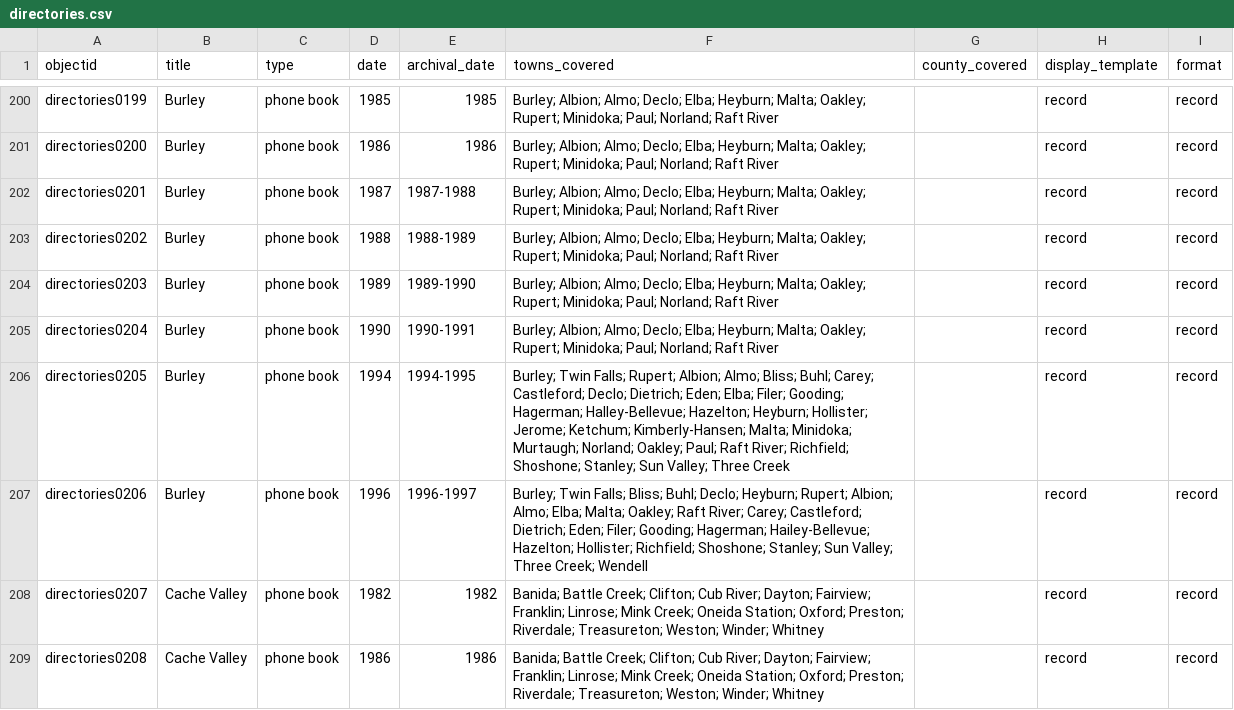
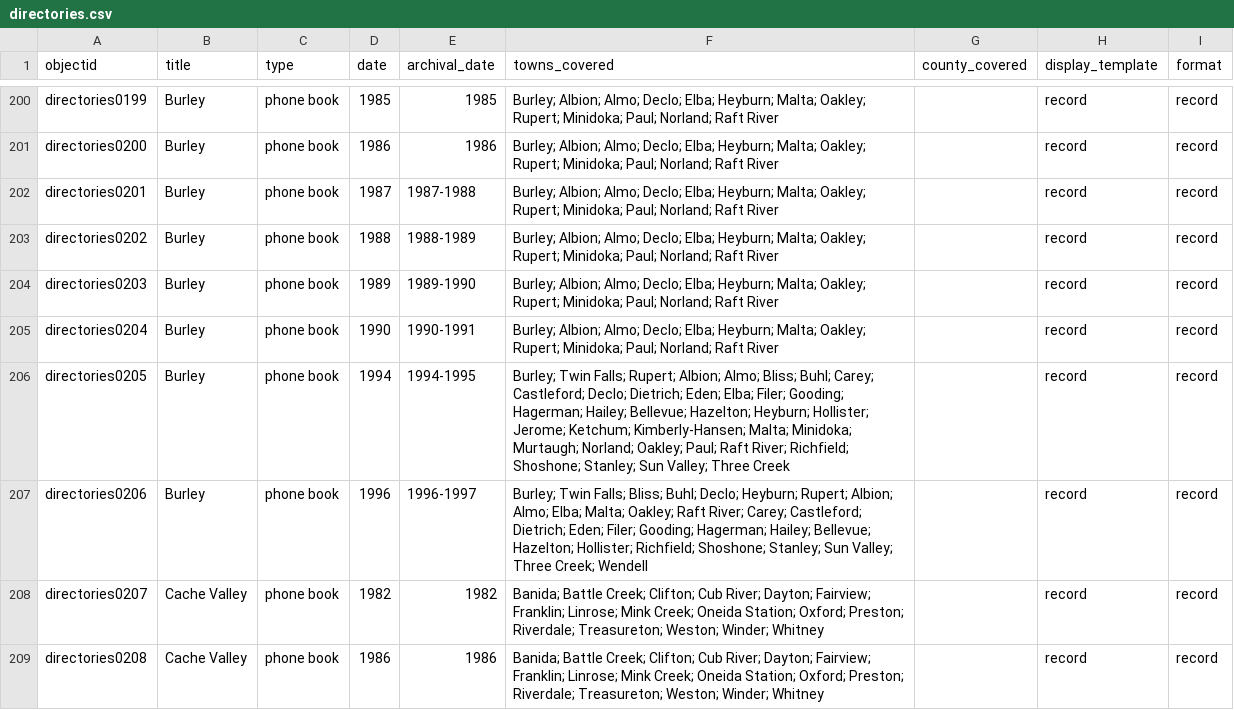
Before and after one commit to hastingsspec/directoriesspec, a CSV file: _data/directories.csv, drawn as a sheet; only a part is shown, gaps mark what is left out.

Commit message:
Update directories.csv

```diff
--- a/_data/directories.csv
+++ b/_data/directories.csv
@@ -205,4 +205,4 @@ directories0203,Burley,phone book,1989,1989-1990,Burley; Albion; Almo; Declo; El
 directories0204,Burley,phone book,1990,1990-1991,Burley; Albion; Almo; Declo; Elba; Heyburn; Malta; Oakley; Rupert; Minidoka; Paul; Norland; Raft River,,record,record
-directories0205,Burley,phone book,1994,1994-1995,Burley; Twin Falls; Rupert; Albion; Almo; Bliss; Buhl; Carey; Castleford; Declo; Dietrich; Eden; Elba; Filer; Gooding; Hagerman; Halley-Bellevue; Hazelton; Heyburn; Hollister; Jerome; Ketchum; Kimberly-Hansen; Malta; Minidoka; Murtaugh; Norland; Oakley; Paul; Raft River; Richfield; Shoshone; Stanley; Sun Valley; Three Creek,,record,record
-directories0206,Burley,phone book,1996,1996-1997,Burley; Twin Falls; Bliss; Buhl; Declo; Heyburn; Rupert; Albion; Almo; Elba; Malta; Oakley; Raft River; Carey; Castleford; Dietrich; Eden; Filer; Gooding; Hagerman; Hailey-Bellevue; Hazelton; Hollister; Richfield; Shoshone; Stanley; Sun Valley; Three Creek; Wendell,,record,record
+directories0205,Burley,phone book,1994,1994-1995,Burley; Twin Falls; Rupert; Albion; Almo; Bliss; Buhl; Carey; Castleford; Declo; Dietrich; Eden; Elba; Filer; Gooding; Hagerman; Hailey; Bellevue; Hazelton; Heyburn; Hollister; Jerome; Ketchum; Kimberly-Hansen; Malta; Minidoka; Murtaugh; Norland; Oakley; Paul; Raft River; Richfield; Shoshone; Stanley; Sun Valley; Three Creek,,record,record
+directories0206,Burley,phone book,1996,1996-1997,Burley; Twin Falls; Bliss; Buhl; Declo; Heyburn; Rupert; Albion; Almo; Elba; Malta; Oakley; Raft River; Carey; Castleford; Dietrich; Eden; Filer; Gooding; Hagerman; Hailey; Bellevue; Hazelton; Hollister; Richfield; Shoshone; Stanley; Sun Valley; Three Creek; Wendell,,record,record
 directories0207,Cache Valley,phone book,1982,1982,Banida; Battle Creek; Clifton; Cub River; Dayton; Fairview; Franklin; Linrose; Mink Creek; Oneida Station; Oxford; Preston; Riverdale; Treasureton; Weston; Winder; Whitney,,record,record
```
